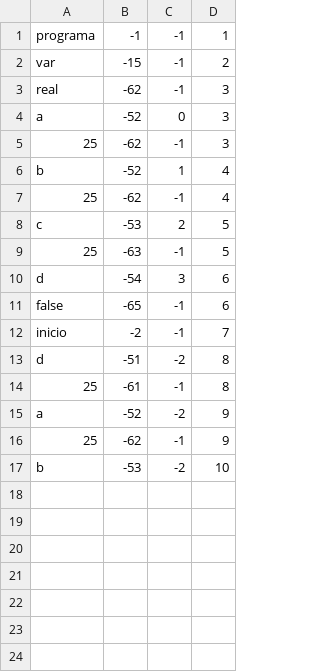
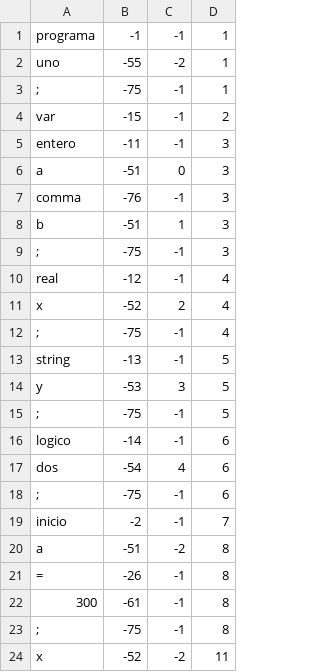
Before and after one commit to CesarJZO/Language-and-Automata-II, a CSV file: SemanticAnalyzer/output_files/token_table.csv, drawn as a sheet; only a part is shown; the diff covers the shown part only.

Commit message:
Fix line printing, remove assignment checking from CreateSymbolTable()

```diff
--- a/SemanticAnalyzer/output_files/token_table.csv
+++ b/SemanticAnalyzer/output_files/token_table.csv
@@ -1,17 +1,24 @@
 programa,-1,-1,1
+uno,-55,-2,1
+;,-75,-1,1
 var,-15,-1,2
-real,-62,-1,3
-a,-52,0,3
-25,-62,-1,3
-b,-52,1,4
-25,-62,-1,4
-c,-53,2,5
-25,-63,-1,5
-d,-54,3,6
-false,-65,-1,6
+entero,-11,-1,3
+a,-51,0,3
+comma,-76,-1,3
+b,-51,1,3
+;,-75,-1,3
+real,-12,-1,4
+x,-52,2,4
+;,-75,-1,4
+string,-13,-1,5
+y,-53,3,5
+;,-75,-1,5
+logico,-14,-1,6
+dos,-54,4,6
+;,-75,-1,6
 inicio,-2,-1,7
-d,-51,-2,8
-25,-61,-1,8
-a,-52,-2,9
-25,-62,-1,9
-b,-53,-2,10
+a,-51,-2,8
+=,-26,-1,8
+300,-61,-1,8
+;,-75,-1,8
+x,-52,-2,11
```
Also changed, not shown: 12 added rows elsewhere in this file, SemanticAnalyzer/test_files/token_table.csv, 2 other files.
